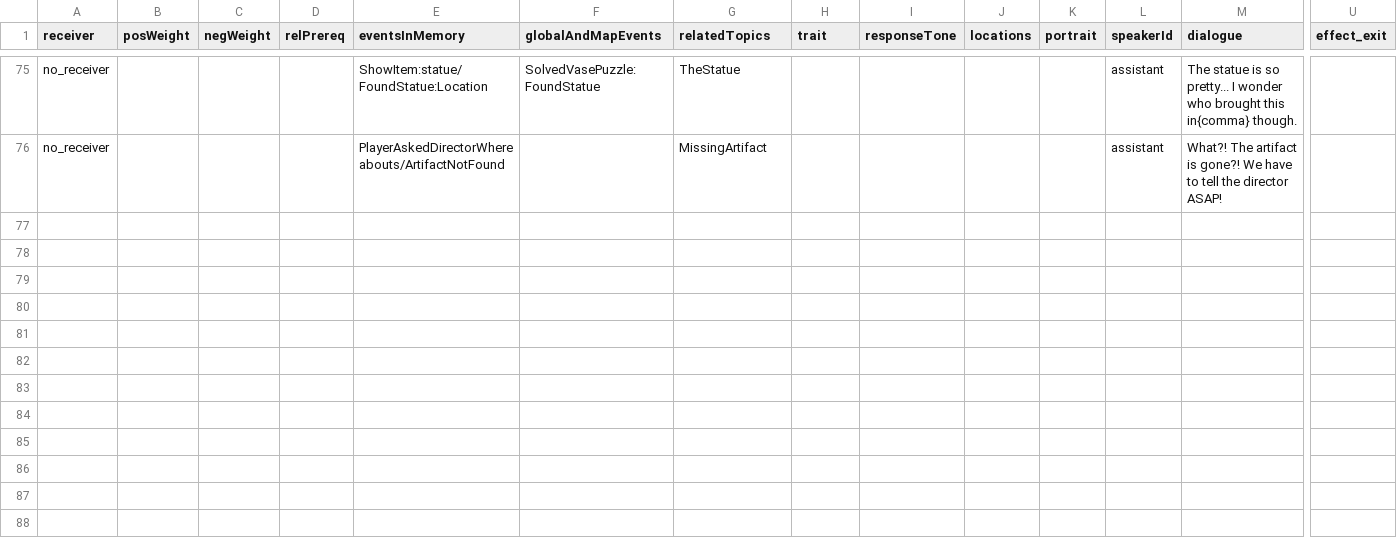
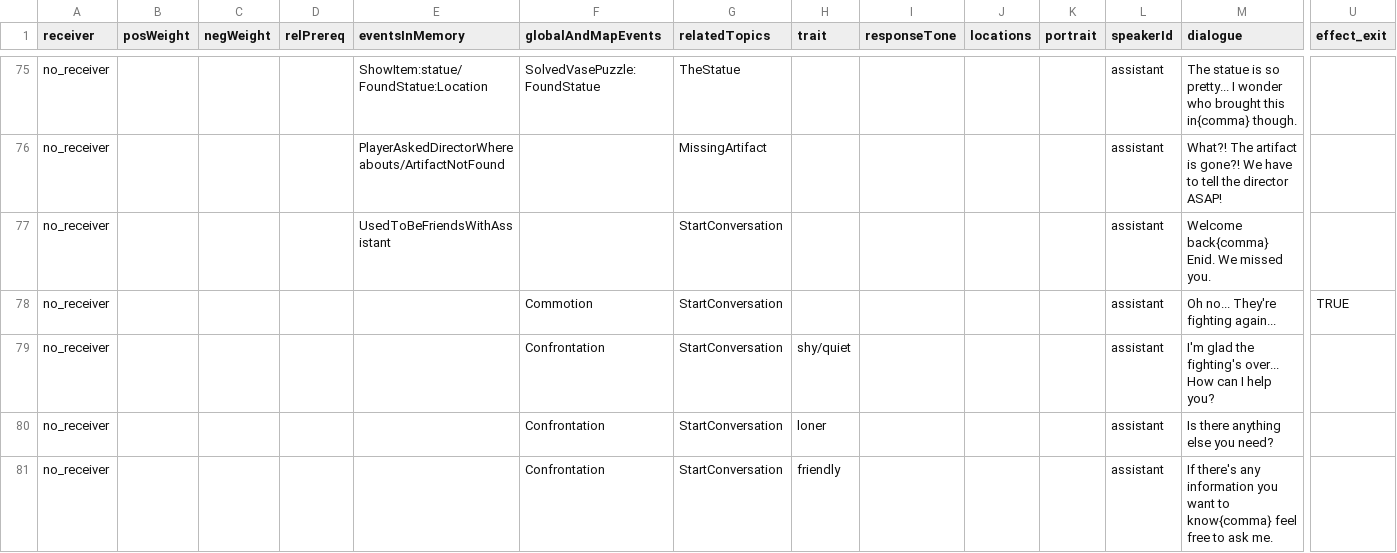
Before and after one commit to capacible/ay2023-2024-2nd-sem-cmsc-190-sp2-ccpapacible, a CSV file: Assets/Data/CSV/dialogue/dialogueFiller_Assistant.csv, drawn as a sheet; only a part is shown, gaps mark what is left out; rows hold the shown columns only; the diff names each change by its address in the sheet, - before the commit and + after, or states it on an @@ line.

```diff
--- a/Assets/Data/CSV/dialogue/dialogueFiller_Assistant.csv
+++ b/Assets/Data/CSV/dialogue/dialogueFiller_Assistant.csv
+row 77: no_receiver |  |  |  | UsedToBeFriendsWithAssistant |  | StartConversation |  |  |  |  | assistant | Welcome back{comma} Enid. We missed you.
+row 78: no_receiver |  |  |  |  | Commotion | StartConversation |  |  |  |  | assistant | Oh no... They're fighting again... | TRUE
+row 79: no_receiver |  |  |  |  | Confrontation | StartConversation | shy/quiet |  |  |  | assistant | I'm glad the fighting's over... How can I help you?
+row 80: no_receiver |  |  |  |  | Confrontation | StartConversation | loner |  |  |  | assistant | Is there anything else you need?
+row 81: no_receiver |  |  |  |  | Confrontation | StartConversation | friendly |  |  |  | assistant | If there's any information you want to know{comma} feel free to ask me.
```
Also changed, not shown: Assets/Data/CSV/allEvents.csv, Assets/Data/CSV/dialogue/dialogueCassandra.csv, 25 other files.
